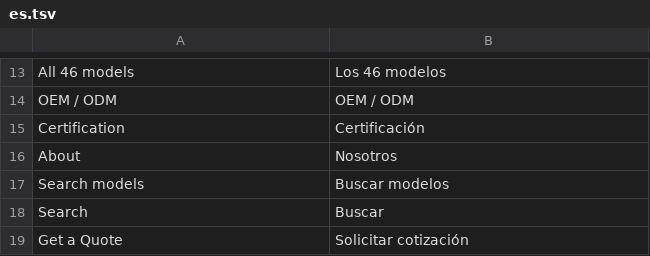
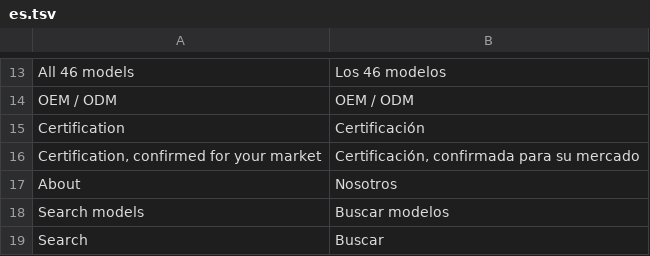
Before and after one commit to ropureoem/ropureoem, a TSV file: scripts/i18n/es.tsv, drawn as a sheet; only a part is shown, gaps mark what is left out; the shorter side is filled out with more unchanged rows.

```diff
--- a/scripts/i18n/es.tsv
+++ b/scripts/i18n/es.tsv
@@ -15,2 +15,3 @@ OEM / ODM	OEM / ODM
 Certification	Certificación
+Certification, confirmed for your market	Certificación, confirmada para su mercado
 About	Nosotros
```
Also changed, not shown: scripts/i18n/ar.tsv, scripts/i18n/it.tsv, 5 other files.
